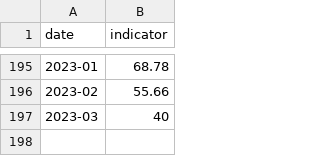
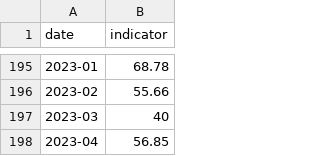
Before and after one commit to autsauce/breadth-indicator-data, a CSV file: monthly_breadth_indicator.csv, drawn as a sheet; only a part is shown, gaps mark what is left out; the diff names each change by its address in the sheet, - before the commit and + after, or states it on an @@ line.

Commit message:
Update monthly_breadth_indicator.csv

```diff
--- a/monthly_breadth_indicator.csv
+++ b/monthly_breadth_indicator.csv
+row 198: 2023-04 | 56.85
```
